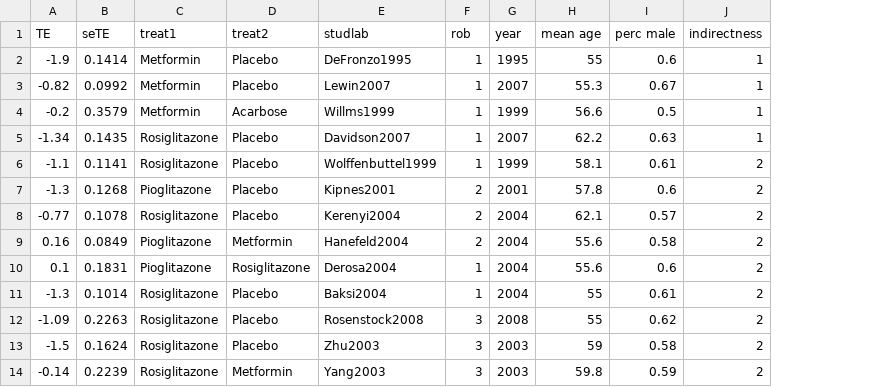
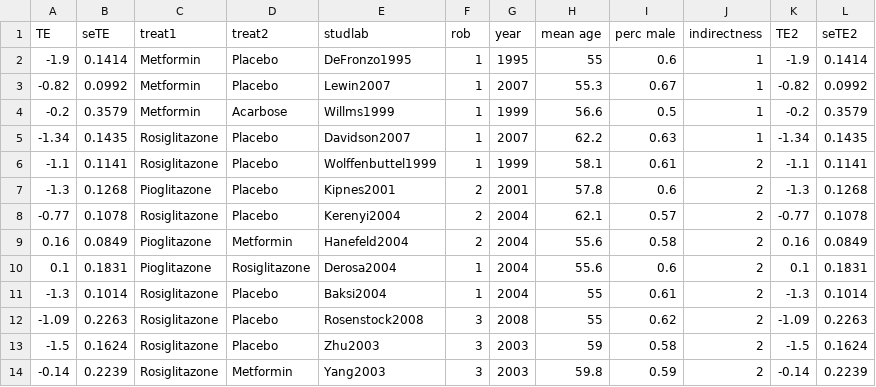
Before and after one commit to silviametelli/NMAstudio-app, a CSV file: db/Senn2013.csv, drawn as a sheet; only a part is shown; the diff names each change by its address in the sheet, - before the commit and + after, or states it on an @@ line.

Commit message:
league table formatting completed, formatting of page improved

```diff
--- a/db/Senn2013.csv
+++ b/db/Senn2013.csv
+column K (TE2), rows 2-14: -1.9 | -0.82 | -0.2 | -1.34 | -1.1 | -1.3 | -0.77 | 0.16 | 0.1 | -1.3 | -1.09 | -1.5 | -0.14
+column L (seTE2), rows 2-14: 0.1414 | 0.0992 | 0.3579 | 0.1435 | 0.1141 | 0.1268 | 0.1078 | 0.0849 | 0.1831 | 0.1014 | 0.2263 | 0.1624 | 0.2239
```
Also changed, not shown: db/SennXXX.csv, 4 other files.
